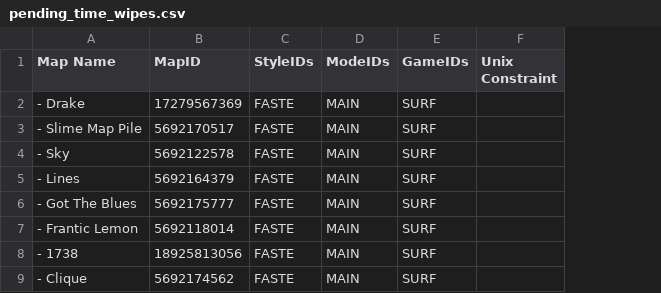
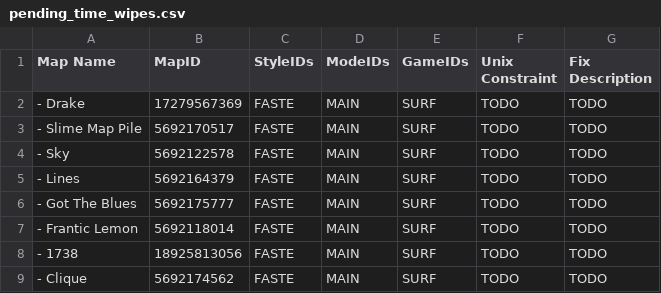
Before and after one commit to StrafesNET/map-tracking, a CSV file: pending_time_wipes.csv, drawn as a sheet; the diff names each change by its address in the sheet, - before the commit and + after, or states it on an @@ line.

Commit message:
Add Description column

```diff
--- a/pending_time_wipes.csv
+++ b/pending_time_wipes.csv
+column G (Fix Description), rows 2-9: all TODO
-F2:F9 (Unix Constraint): (empty)
+F2:F9 (Unix Constraint): TODO
```
